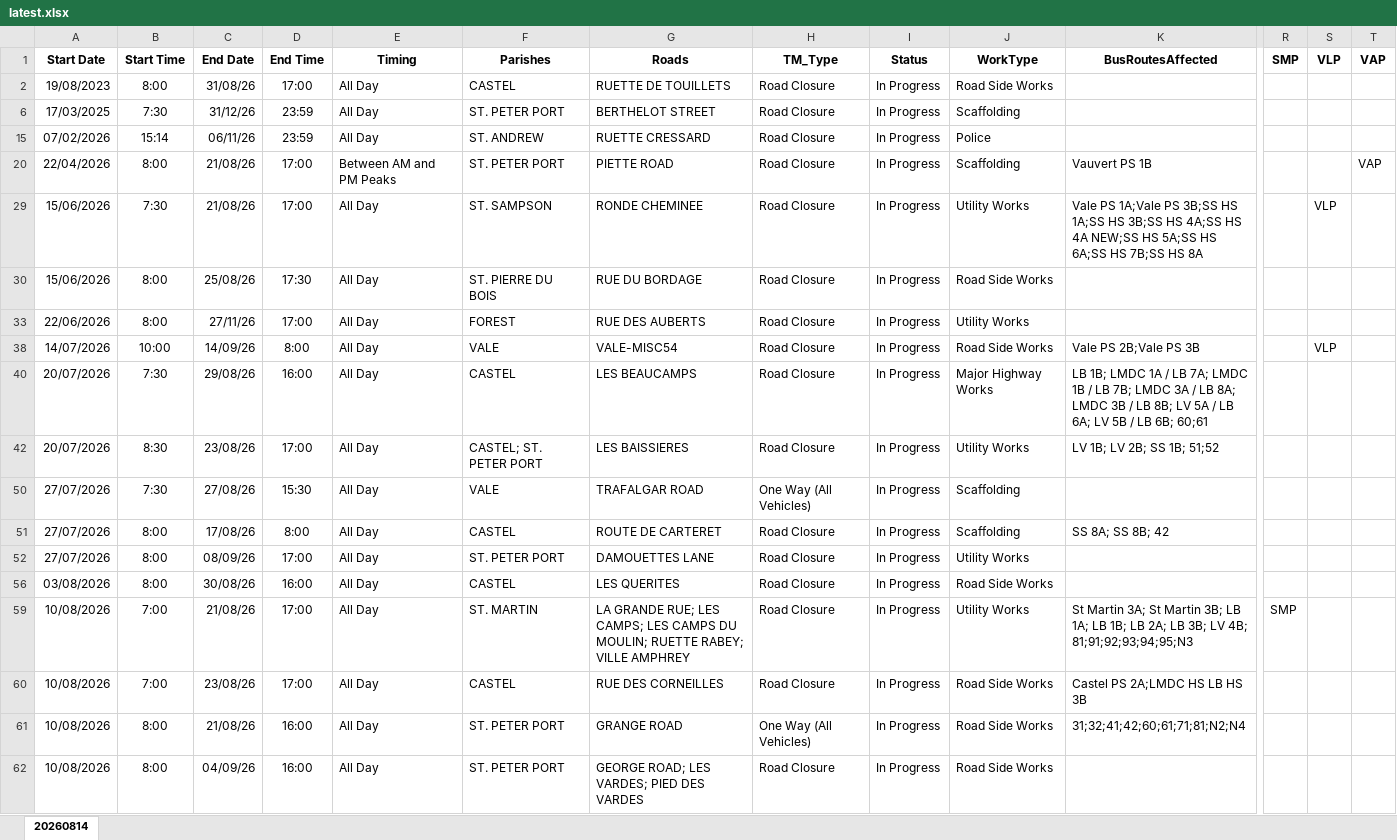
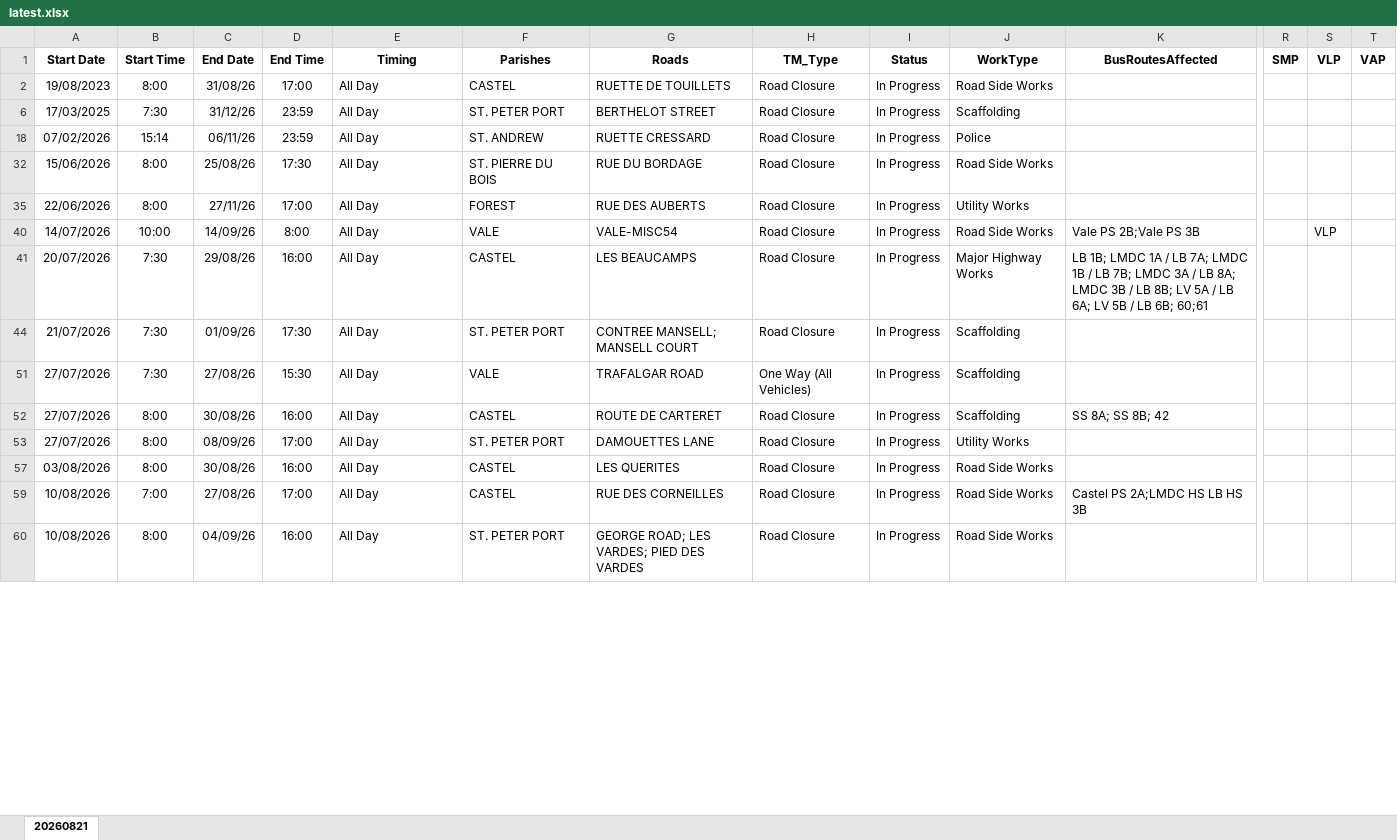
Before and after one commit to The-Quarry/guernsey-roadworks, an Excel workbook: latest.xlsx, sheet 20260821, drawn as a sheet; only a part is shown, gaps mark what is left out; values as stored, in another font and other column widths than the file's, no borders; removed rows and columns are numbered as before the commit, all else as after; rows hold the shown columns only; the diff covers the shown part only; the diff names each change by its address in the sheet, - before the commit and + after, or states it on an @@ line.

Commit message:
Add files via upload

```diff
--- a/latest.xlsx (sheet 20260821)
+++ b/latest.xlsx (sheet 20260821)
-sheet tab: 20260814
+sheet tab: 20260821
-row 20: 22/04/2026 | 8:00 | 21/08/26 | 17:00 | Between AM and PM Peaks | ST. PETER PORT | PIETTE ROAD | Road Closure | In Progress | Scaffolding | Vauvert PS 1B |  |  | VAP
-row 29: 15/06/2026 | 7:30 | 21/08/26 | 17:00 | All Day | ST. SAMPSON | RONDE CHEMINEE | Road Closure | In Progress | Utility Works | Vale PS 1A;Vale PS 3B;SS HS 1A;SS HS 3B;SS HS 4A;SS HS 4A NEW;SS HS 5A;SS HS 6A;SS HS 7B;SS HS 8A |  | VLP
-row 42: 20/07/2026 | 8:30 | 23/08/26 | 17:00 | All Day | CASTEL; ST. PETER PORT | LES BAISSIERES | Road Closure | In Progress | Utility Works | LV 1B; LV 2B; SS 1B; 51;52
+row 44: 21/07/2026 | 7:30 | 01/09/26 | 17:30 | All Day | ST. PETER PORT | CONTREE MANSELL; MANSELL COURT | Road Closure | In Progress | Scaffolding
-C52: 17/08/26
+C52: 30/08/26
-D52: 8:00
+D52: 16:00
-row 59: 10/08/2026 | 7:00 | 21/08/26 | 17:00 | All Day | ST. MARTIN | LA GRANDE RUE; LES CAMPS; LES CAMPS DU MOULIN; RUETTE RABEY; VILLE AMPHREY | Road Closure | In Progress | Utility Works | St Martin 3A; St Martin 3B; LB 1A; LB 1B; LB 2A; LB 3B; LV 4B; 81;91;92;93;94;95;N3 | SMP
-C59: 23/08/26
+C59: 27/08/26
-row 61: 10/08/2026 | 8:00 | 21/08/26 | 16:00 | All Day | ST. PETER PORT | GRANGE ROAD | One Way (All Vehicles) | In Progress | Road Side Works | 31;32;41;42;60;61;71;81;N2;N4
```
Also changed, not shown: 30 added rows, 23 removed rows and 53 edited cells elsewhere in this sheet, hidden cells.
